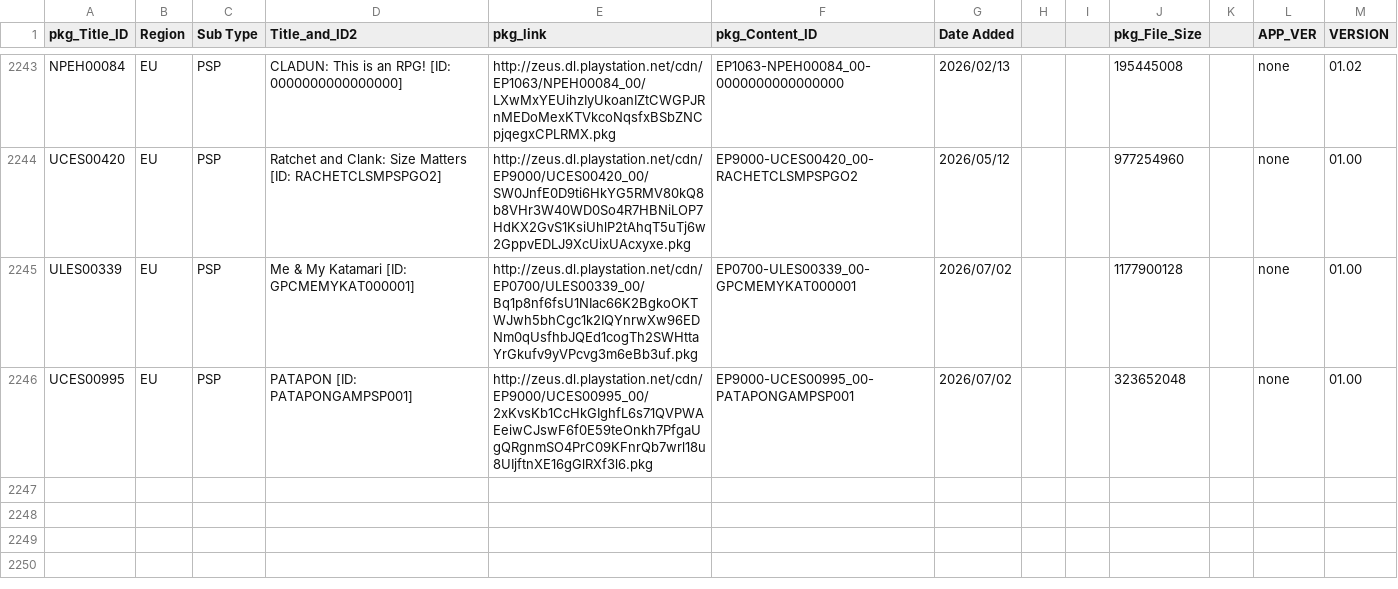
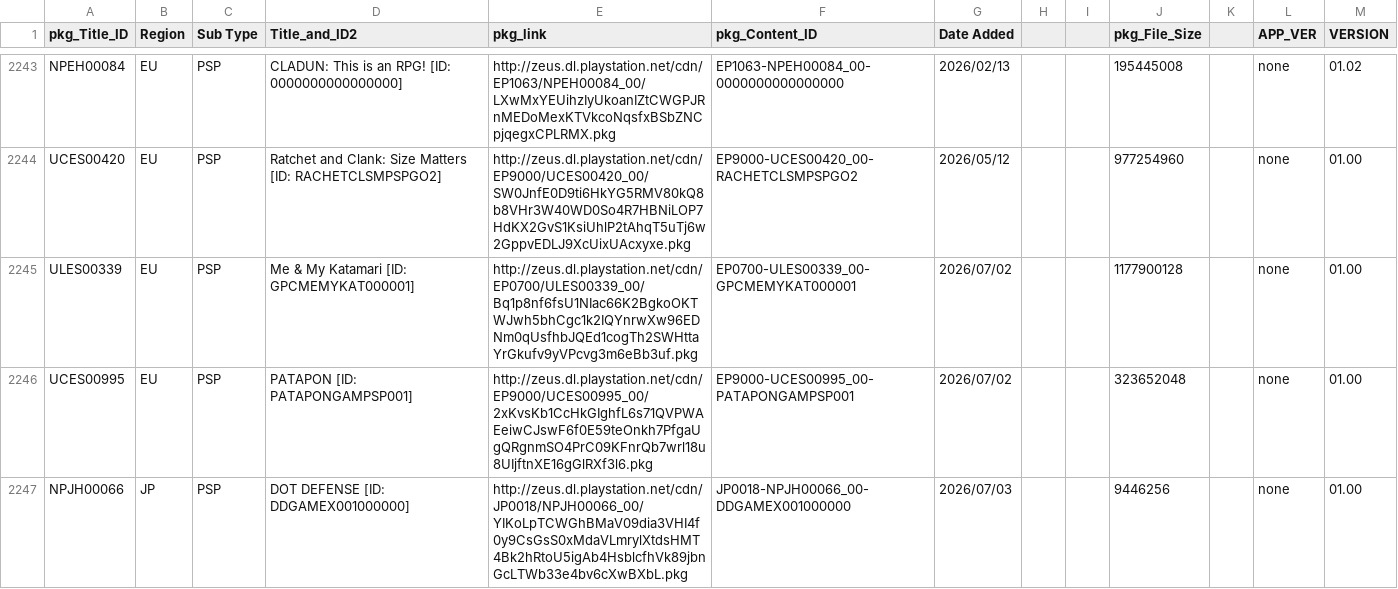
Before and after one commit to 1jtp8sobiu/NPS_JP, a TSV file: rearrange/PSP_APP.tsv, drawn as a sheet; only a part is shown, gaps mark what is left out.

```diff
--- a/rearrange/PSP_APP.tsv
+++ b/rearrange/PSP_APP.tsv
@@ -2246 +2246,2 @@ ULES00339	EU	PSP	Me & My Katamari          [ID: GPCMEMYKAT000001]	http://zeus.dl
 UCES00995	EU	PSP	PATAPON          [ID: PATAPONGAMPSP001]	http://zeus.dl.playstation.net/cdn/EP9000/UCES00995_00/2xKvsKb1CcHkGIghfL6s71QVPWAEeiwCJswF6f0E59teOnkh7PfgaUgQRgnmSO4PrC09KFnrQb7wrl18u8UIjftnXE16gGlRXf3l6.pkg	EP9000-UCES00995_00-PATAPONGAMPSP001	2026/07/02			323652048		none	01.00
+NPJH00066	JP	PSP	DOT DEFENSE          [ID: DDGAMEX001000000]	http://zeus.dl.playstation.net/cdn/JP0018/NPJH00066_00/YIKoLpTCWGhBMaV09dia3VHI4f0y9CsGsS0xMdaVLmrylXtdsHMT4Bk2hRtoU5igAb4HsblcfhVk89jbnGcLTWb33e4bv6cXwBXbL.pkg	JP0018-NPJH00066_00-DDGAMEX001000000	2026/07/03			9446256		none	01.00
```
Also changed, not shown: rearrange/PSP_AC.tsv, 5 other files.
